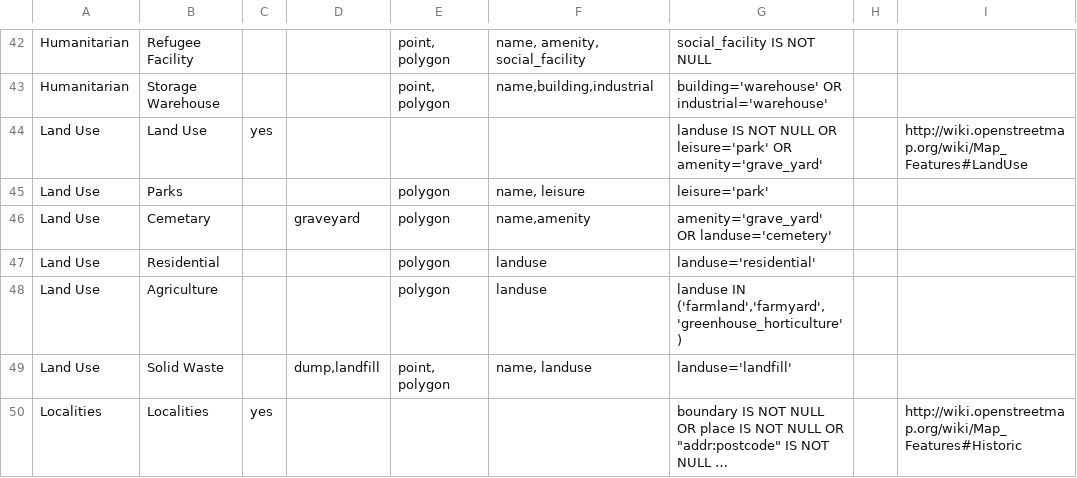
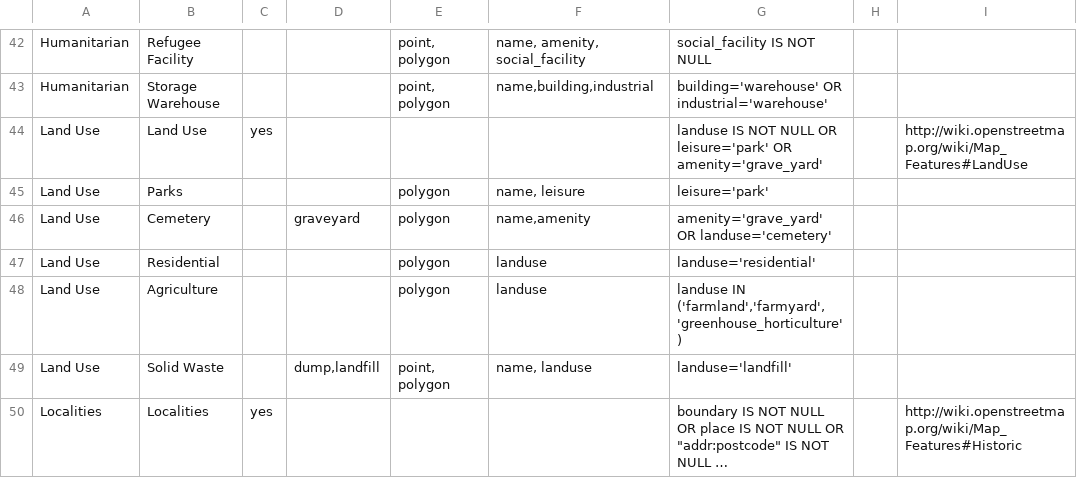
Before and after one commit to hotosm/osm-export-tool, a CSV file: ui/app/utils/tagtree.csv, drawn as a sheet; only a part is shown, gaps mark what is left out; long unchanged cells end in ….

Commit message:
Fixing misspelling

```diff
--- a/ui/app/utils/tagtree.csv
+++ b/ui/app/utils/tagtree.csv
@@ -45,3 +45,3 @@ Land Use,Land Use,yes,,,,landuse IS NOT NULL OR leisure='park' OR amenity='grave
 Land Use,Parks,,,polygon,"name, leisure",leisure='park',,
-Land Use,Cemetary,,graveyard,polygon,"name,amenity",amenity='grave_yard' OR landuse='cemetery',,
+Land Use,Cemetery,,graveyard,polygon,"name,amenity",amenity='grave_yard' OR landuse='cemetery',,
 Land Use,Residential,,,polygon,landuse,landuse='residential',,
```
